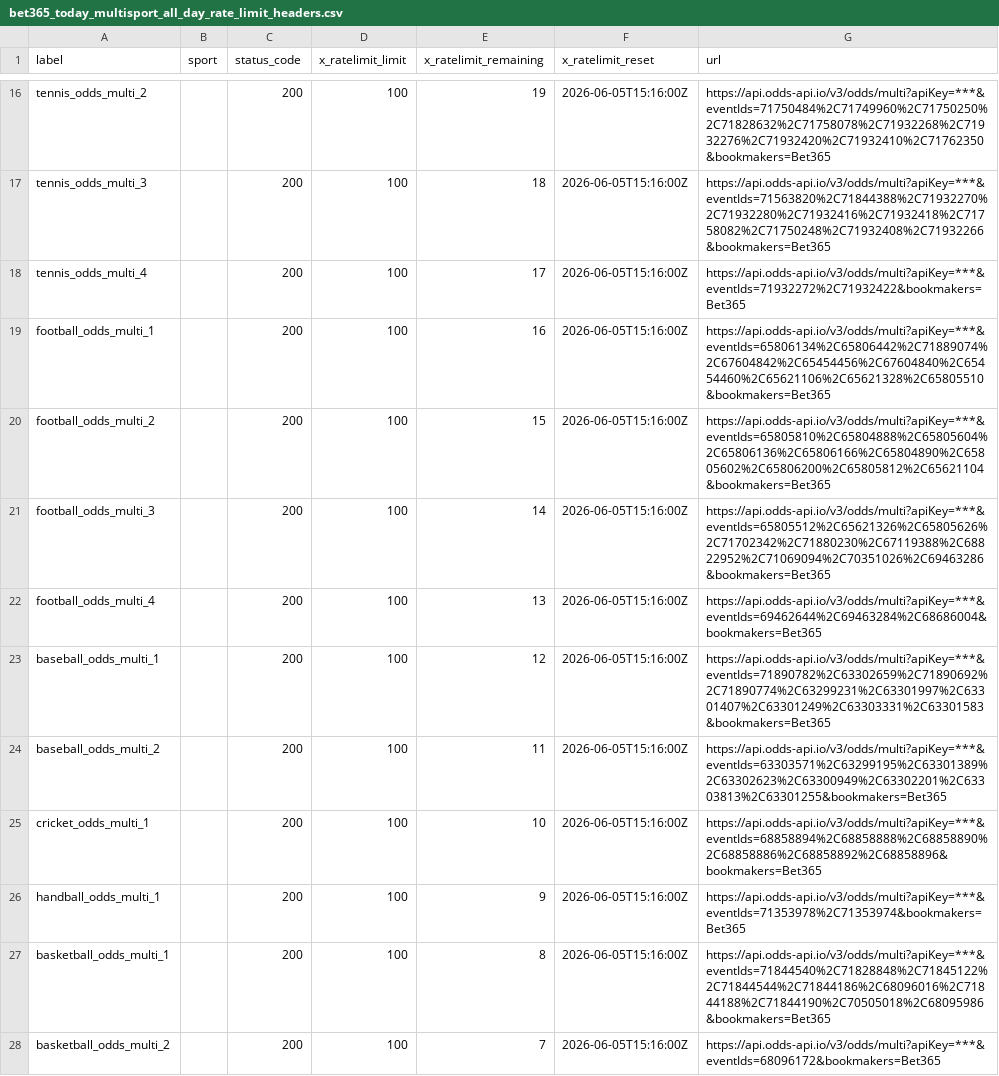
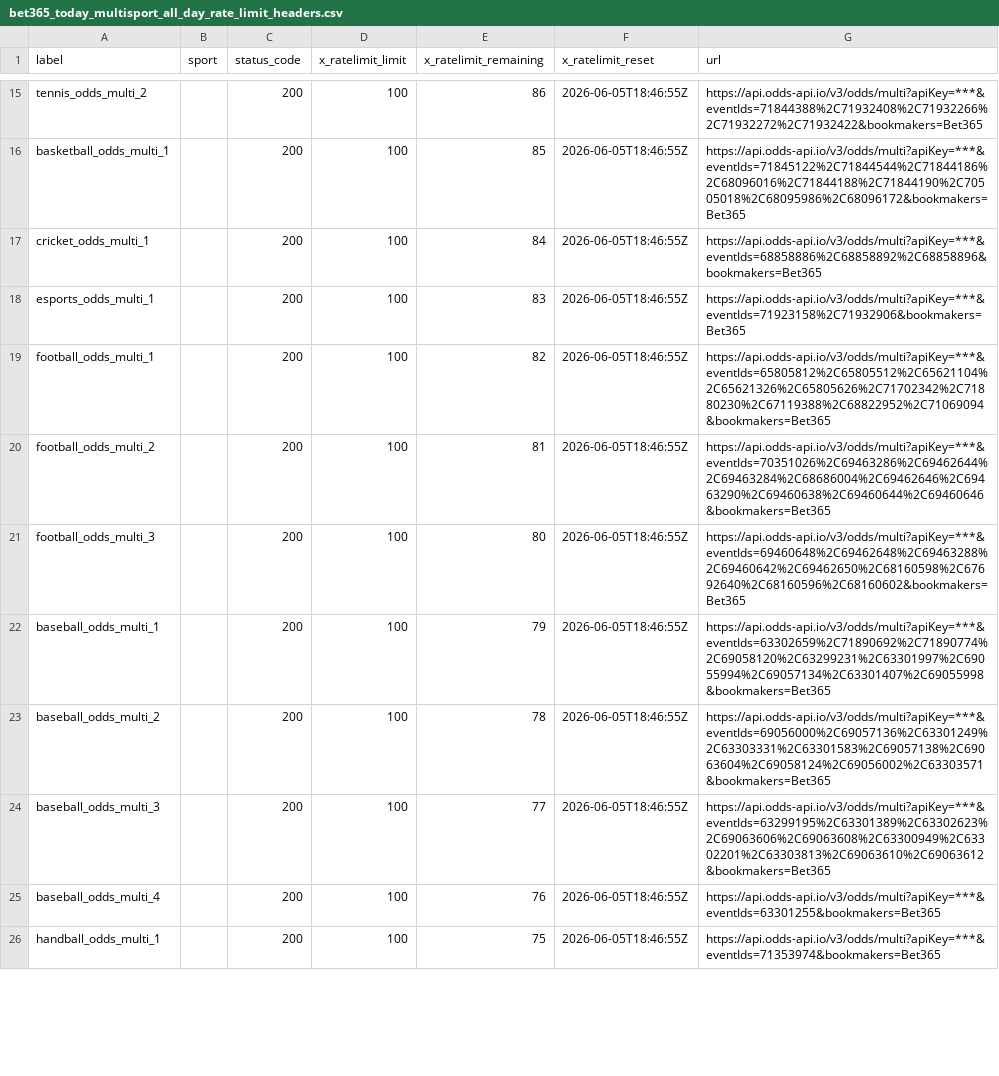
Before and after one commit to Bendecks/Odds-2, a CSV file: output/bet365/latest/bet365_today_multisport_all_day_rate_limit_headers.csv, drawn as a sheet; only a part is shown, gaps mark what is left out; removed rows and columns are numbered as before the commit, all else as after; the diff covers the shown part only; the diff names each change by its address in the sheet, - before the commit and + after, or states it on an @@ line.

```diff
--- a/output/bet365/latest/bet365_today_multisport_all_day_rate_limit_headers.csv
+++ b/output/bet365/latest/bet365_today_multisport_all_day_rate_limit_headers.csv
-E15 (x_ratelimit_remaining): 19
+E15 (x_ratelimit_remaining): 86
-F15 (x_ratelimit_reset): 2026-06-05T15:16:00Z
+F15 (x_ratelimit_reset): 2026-06-05T18:46:55Z
-G15 (url): https://api.odds-api.io/v3/odds/multi?apiKey=***&eventIds=71750484%2C71749960%2C71750250%2C71828632%2C71758078%2C71932268%2C71932276%2C71932420%2C71932410%2C71762350&bookmakers=Bet365
+G15 (url): https://api.odds-api.io/v3/odds/multi?apiKey=***&eventIds=71844388%2C71932408%2C71932266%2C71932272%2C71932422&bookmakers=Bet365
+row 16: basketball_odds_multi_1 |  | 200 | 100 | 85 | 2026-06-05T18:46:55Z | https://api.odds-api.io/v3/odds/multi?apiKey=***&eventIds=71845122%2C71844544%2C71844186%2C68096016%2C71844188%2C71844190%2C70505018%2C68095986%2C68096172&bookmakers=Bet365
-A17 (label): tennis_odds_multi_3
+A17 (label): cricket_odds_multi_1
-E17 (x_ratelimit_remaining): 18
+E17 (x_ratelimit_remaining): 84
-F17:F21 (x_ratelimit_reset): 2026-06-05T15:16:00Z
+F17:F21 (x_ratelimit_reset): 2026-06-05T18:46:55Z
-G17 (url): https://api.odds-api.io/v3/odds/multi?apiKey=***&eventIds=71563820%2C71844388%2C71932270%2C71932280%2C71932416%2C71932418%2C71758082%2C71750248%2C71932408%2C71932266&bookmakers=Bet365
+G17 (url): https://api.odds-api.io/v3/odds/multi?apiKey=***&eventIds=68858886%2C68858892%2C68858896&bookmakers=Bet365
-A18 (label): tennis_odds_multi_4
+A18 (label): esports_odds_multi_1
-E18 (x_ratelimit_remaining): 17
+E18 (x_ratelimit_remaining): 83
-G18 (url): https://api.odds-api.io/v3/odds/multi?apiKey=***&eventIds=71932272%2C71932422&bookmakers=Bet365
+G18 (url): https://api.odds-api.io/v3/odds/multi?apiKey=***&eventIds=71923158%2C71932906&bookmakers=Bet365
-E19 (x_ratelimit_remaining): 16
+E19 (x_ratelimit_remaining): 82
-G19 (url): https://api.odds-api.io/v3/odds/multi?apiKey=***&eventIds=65806134%2C65806442%2C71889074%2C67604842%2C65454456%2C67604840%2C65454460%2C65621106%2C65621328%2C65805510&bookmakers=Bet365
+G19 (url): https://api.odds-api.io/v3/odds/multi?apiKey=***&eventIds=65805812%2C65805512%2C65621104%2C65621326%2C65805626%2C71702342%2C71880230%2C67119388%2C68822952%2C71069094&bookmakers=Bet365
-E20 (x_ratelimit_remaining): 15
+E20 (x_ratelimit_remaining): 81
-G20 (url): https://api.odds-api.io/v3/odds/multi?apiKey=***&eventIds=65805810%2C65804888%2C65805604%2C65806136%2C65806166%2C65804890%2C65805602%2C65806200%2C65805812%2C65621104&bookmakers=Bet365
+G20 (url): https://api.odds-api.io/v3/odds/multi?apiKey=***&eventIds=70351026%2C69463286%2C69462644%2C69463284%2C68686004%2C69462646%2C69463290%2C69460638%2C69460644%2C69460646&bookmakers=Bet365
-E21 (x_ratelimit_remaining): 14
+E21 (x_ratelimit_remaining): 80
-G21 (url): https://api.odds-api.io/v3/odds/multi?apiKey=***&eventIds=65805512%2C65621326%2C65805626%2C71702342%2C71880230%2C67119388%2C68822952%2C71069094%2C70351026%2C69463286&bookmakers=Bet365
+G21 (url): https://api.odds-api.io/v3/odds/multi?apiKey=***&eventIds=69460648%2C69462648%2C69463288%2C69460642%2C69462650%2C68160598%2C67692640%2C68160596%2C68160602&bookmakers=Bet365
-row 22: football_odds_multi_4 |  | 200 | 100 | 13 | 2026-06-05T15:16:00Z | https://api.odds-api.io/v3/odds/multi?apiKey=***&eventIds=69462644%2C69463284%2C68686004&bookmakers=Bet365
-E22 (x_ratelimit_remaining): 12
+E22 (x_ratelimit_remaining): 79
-F22:F24 (x_ratelimit_reset): 2026-06-05T15:16:00Z
+F22:F24 (x_ratelimit_reset): 2026-06-05T18:46:55Z
-G22 (url): https://api.odds-api.io/v3/odds/multi?apiKey=***&eventIds=71890782%2C63302659%2C71890692%2C71890774%2C63299231%2C63301997%2C63301407%2C63301249%2C63303331%2C63301583&bookmakers=Bet365
+G22 (url): https://api.odds-api.io/v3/odds/multi?apiKey=***&eventIds=63302659%2C71890692%2C71890774%2C69058120%2C63299231%2C63301997%2C69055994%2C69057134%2C63301407%2C69055998&bookmakers=Bet365
-E23 (x_ratelimit_remaining): 11
+E23 (x_ratelimit_remaining): 78
-G23 (url): https://api.odds-api.io/v3/odds/multi?apiKey=***&eventIds=63303571%2C63299195%2C63301389%2C63302623%2C63300949%2C63302201%2C63303813%2C63301255&bookmakers=Bet365
+G23 (url): https://api.odds-api.io/v3/odds/multi?apiKey=***&eventIds=69056000%2C69057136%2C63301249%2C63303331%2C63301583%2C69057138%2C69063604%2C69058124%2C69056002%2C63303571&bookmakers=Bet365
-A24 (label): cricket_odds_multi_1
+A24 (label): baseball_odds_multi_3
-E24 (x_ratelimit_remaining): 10
+E24 (x_ratelimit_remaining): 77
-G24 (url): https://api.odds-api.io/v3/odds/multi?apiKey=***&eventIds=68858894%2C68858888%2C68858890%2C68858886%2C68858892%2C68858896&bookmakers=Bet365
+G24 (url): https://api.odds-api.io/v3/odds/multi?apiKey=***&eventIds=63299195%2C63301389%2C63302623%2C69063606%2C69063608%2C63300949%2C63302201%2C63303813%2C69063610%2C69063612&bookmakers=Bet365
+row 25: baseball_odds_multi_4 |  | 200 | 100 | 76 | 2026-06-05T18:46:55Z | https://api.odds-api.io/v3/odds/multi?apiKey=***&eventIds=63301255&bookmakers=Bet365
-E26 (x_ratelimit_remaining): 9
+E26 (x_ratelimit_remaining): 75
-F26 (x_ratelimit_reset): 2026-06-05T15:16:00Z
+F26 (x_ratelimit_reset): 2026-06-05T18:46:55Z
-G26 (url): https://api.odds-api.io/v3/odds/multi?apiKey=***&eventIds=71353978%2C71353974&bookmakers=Bet365
+G26 (url): https://api.odds-api.io/v3/odds/multi?apiKey=***&eventIds=71353974&bookmakers=Bet365
-row 27: basketball_odds_multi_1 |  | 200 | 100 | 8 | 2026-06-05T15:16:00Z | https://api.odds-api.io/v3/odds/multi?apiKey=***&eventIds=71844540%2C71828848%2C71845122%2C71844544%2C71844186%2C68096016%2C71844188%2C71844190%2C70505018%2C68095986&bookmakers=Bet365
-row 28: basketball_odds_multi_2 |  | 200 | 100 | 7 | 2026-06-05T15:16:00Z | https://api.odds-api.io/v3/odds/multi?apiKey=***&eventIds=68096172&bookmakers=Bet365
```
Also changed, not shown: 1 removed row and 42 edited cells elsewhere in this file, output/bet365/latest/bet365_today_multisport_all_day_events.csv, output/bet365/latest/bet365_today_multisport_all_day_excluded.csv, 28 other files.
